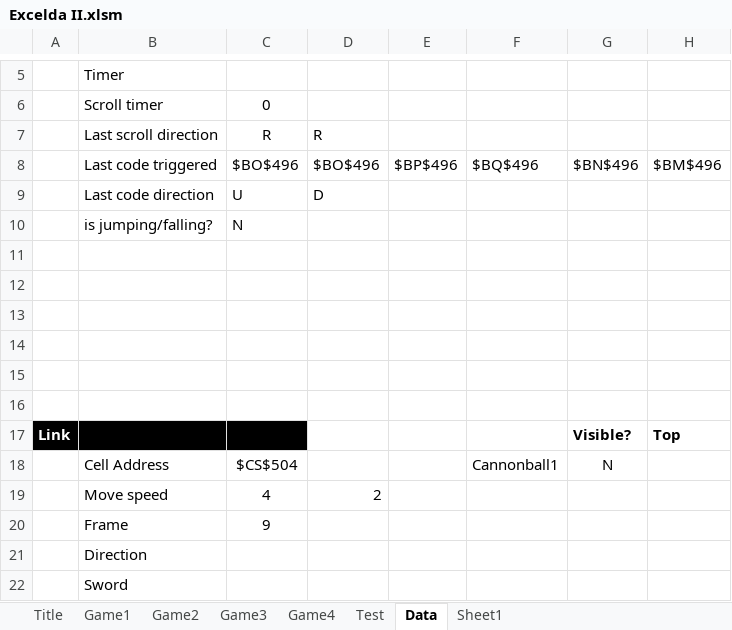
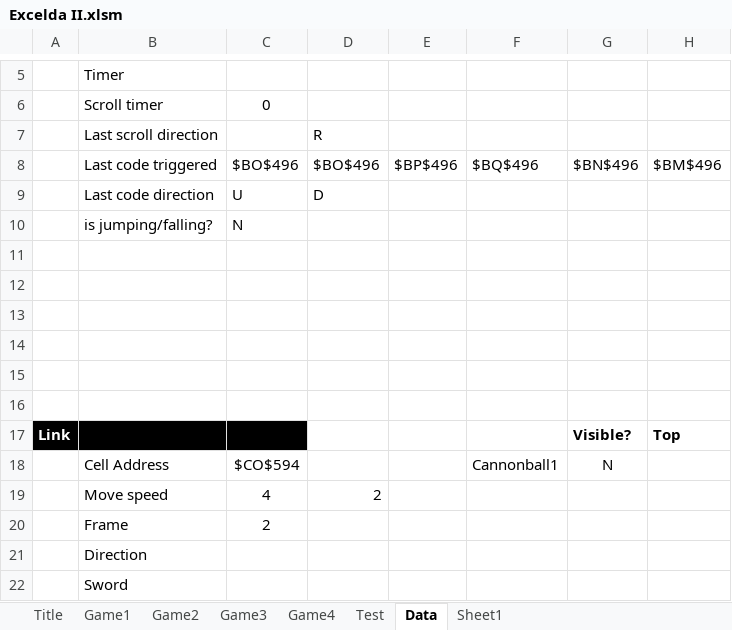
Before and after one commit to jonathan-wang-jojo/Excelda-II, an Excel workbook: Excelda II.xlsm, sheet Data, drawn as a sheet; only a part is shown, gaps mark what is left out; values as stored, in another font and other column widths than the file's, no borders; the diff names each change by its address in the sheet, - before the commit and + after, or states it on an @@ line.

```diff
--- a/Excelda II.xlsm (sheet Data)
+++ b/Excelda II.xlsm (sheet Data)
-C7: R
+C7: (empty)
-C18: $CS$504
+C18: $CO$594
-C20: 9
+C20: 2
```
Also changed, not shown: sheet Game1, charts or pictures, 19 other files.
